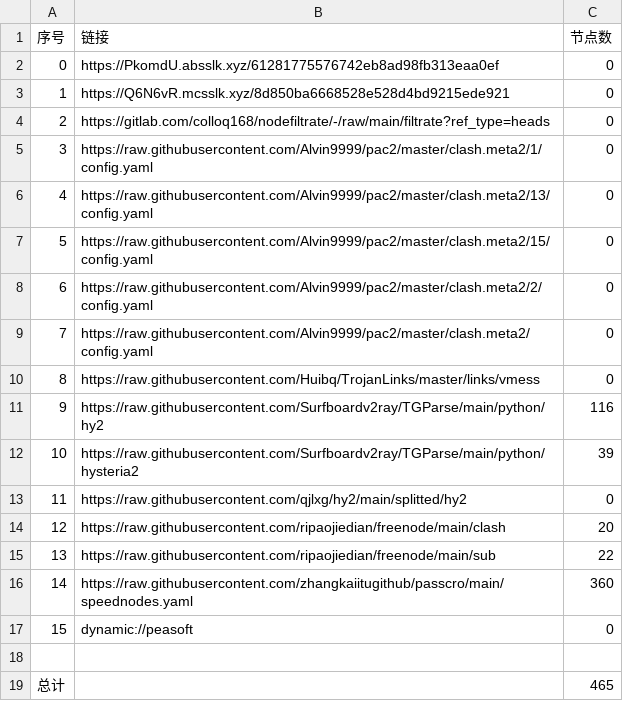
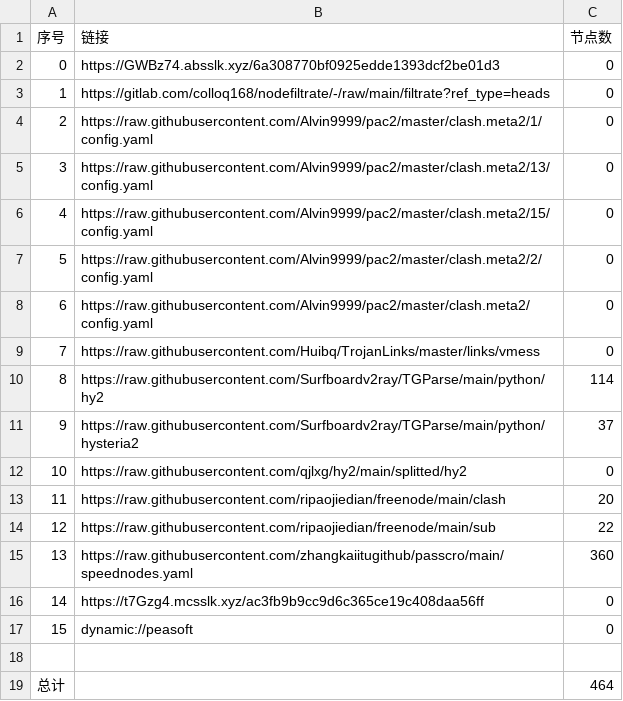
Before and after one commit to hicass-1102/AutoMergePublicNodes, a CSV file: list_result.csv, drawn as a sheet; removed rows and columns are numbered as before the commit, all else as after; the diff names each change by its address in the sheet, - before the commit and + after, or states it on an @@ line.

```diff
--- a/list_result.csv
+++ b/list_result.csv
-B2 (链接): https://PkomdU.absslk.xyz/61281775576742eb8ad98fb313eaa0ef
+B2 (链接): https://GWBz74.absslk.xyz/6a308770bf0925edde1393dcf2be01d3
-row 3: 1 | https://Q6N6vR.mcsslk.xyz/8d850ba6668528e528d4bd9215ede921 | 0
@@ column A (序号) renumbered between rows 3 and 15 @@
-C10 (节点数): 116
+C10 (节点数): 114
-C11 (节点数): 39
+C11 (节点数): 37
+row 16: 14 | https://t7Gzg4.mcsslk.xyz/ac3fb9b9cc9d6c365ce19c408daa56ff | 0
-C19 (节点数): 465
+C19 (节点数): 464
```
Also changed, not shown: 26 other files.
